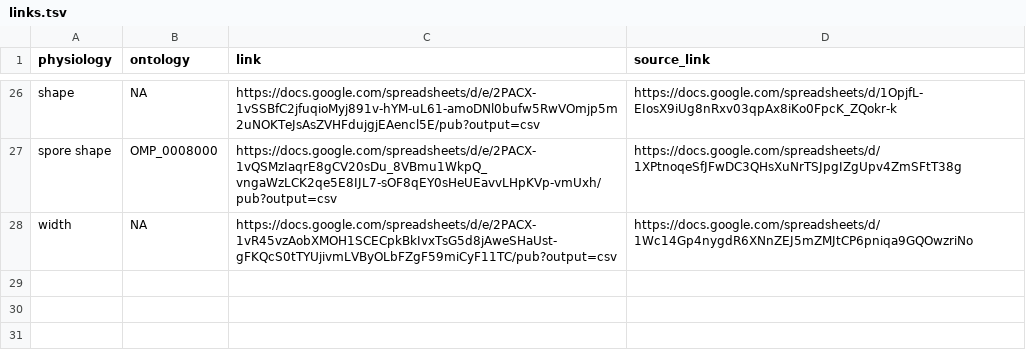
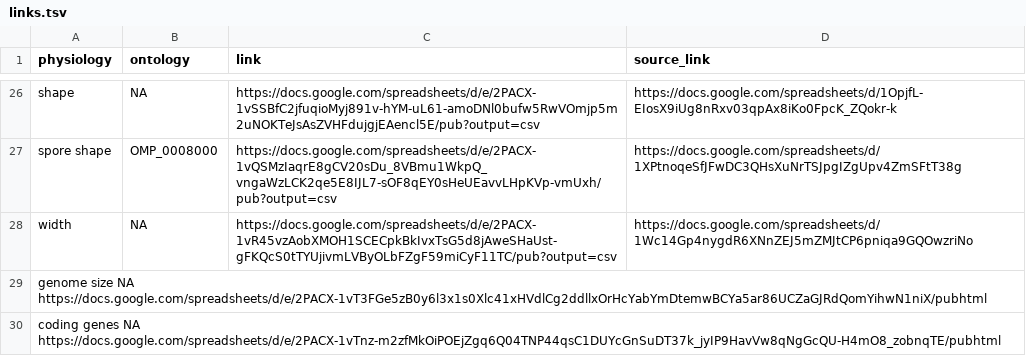
Before and after one commit to waldronlab/bugphyzz, a TSV file: inst/extdata/links.tsv, drawn as a sheet; only a part is shown, gaps mark what is left out.

Commit message:
Update links.tsv

```diff
--- a/inst/extdata/links.tsv
+++ b/inst/extdata/links.tsv
@@ -28 +28,3 @@ spore shape	OMP_0008000	https://docs.google.com/spreadsheets/d/e/2PACX-1vQSMzIaq
 width	NA	https://docs.google.com/spreadsheets/d/e/2PACX-1vR45vzAobXMOH1SCECpkBkIvxTsG5d8jAweSHaUst-gFKQcS0tTYUjivmLVByOLbFZgF59miCyF11TC/pub?output=csv	https://docs.google.com/spreadsheets/d/1Wc14Gp4nygdR6XNnZEJ5mZMJtCP6pniqa9GQOwzriNo
+genome size NA  https://docs.google.com/spreadsheets/d/e/2PACX-1vT3FGe5zB0y6l3x1s0Xlc41xHVdlCg2ddllxOrHcYabYmDtemwBCYa5ar86UCZaGJRdQomYihwN1niX/pubhtml
+coding genes  NA  https://docs.google.com/spreadsheets/d/e/2PACX-1vTnz-m2zfMkOiPOEjZgq6Q04TNP44qsC1DUYcGnSuDT37k_jyIP9HavVw8qNgGcQU-H4mO8_zobnqTE/pubhtml
```
